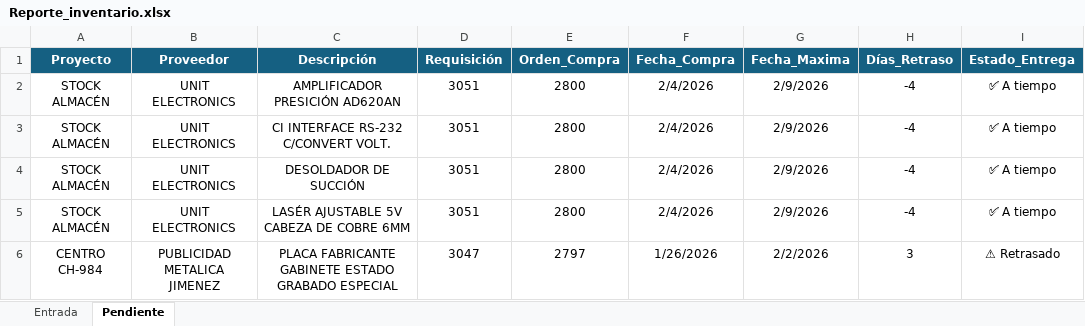
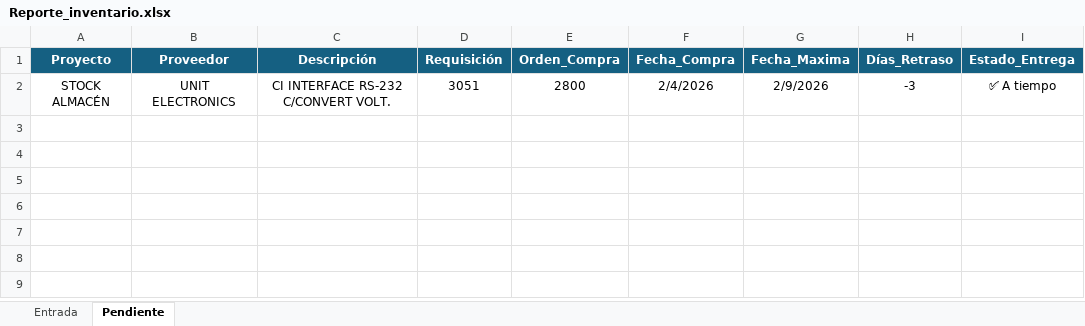
Before and after one commit to josels980410-jpg/keytronics-dashboard, an Excel workbook: Reporte_inventario.xlsx, sheet Pendiente, drawn as a sheet; values as stored, in another font and other column widths than the file's, no borders; table styles not drawn; removed rows and columns are numbered as before the commit, all else as after; the diff names each change by its address in the sheet, - before the commit and + after, or states it on an @@ line.

```diff
--- a/Reporte_inventario.xlsx (sheet Pendiente)
+++ b/Reporte_inventario.xlsx (sheet Pendiente)
-row 2: STOCK ALMACÉN | UNIT ELECTRONICS | AMPLIFICADOR PRESICIÓN AD620AN | 3051 | 2800 | 2/4/2026 | 2/9/2026 | -4 | ✅ A tiempo
-H2 (Días_Retraso): -4
+H2 (Días_Retraso): -3
-row 4: STOCK ALMACÉN | UNIT ELECTRONICS | DESOLDADOR DE SUCCIÓN | 3051 | 2800 | 2/4/2026 | 2/9/2026 | -4 | ✅ A tiempo
-row 5: STOCK ALMACÉN | UNIT ELECTRONICS | LASÉR AJUSTABLE 5V CABEZA DE COBRE 6MM | 3051 | 2800 | 2/4/2026 | 2/9/2026 | -4 | ✅ A tiempo
-row 6: CENTRO CH-984 | PUBLICIDAD METALICA JIMENEZ | PLACA FABRICANTE GABINETE ESTADO GRABADO ESPECIAL | 3047 | 2797 | 1/26/2026 | 2/2/2026 | 3 | ⚠ Retrasado
```
Also changed, not shown: sheet Entrada, datos_reporte_Keytronics.xlsx, 5 other files.
